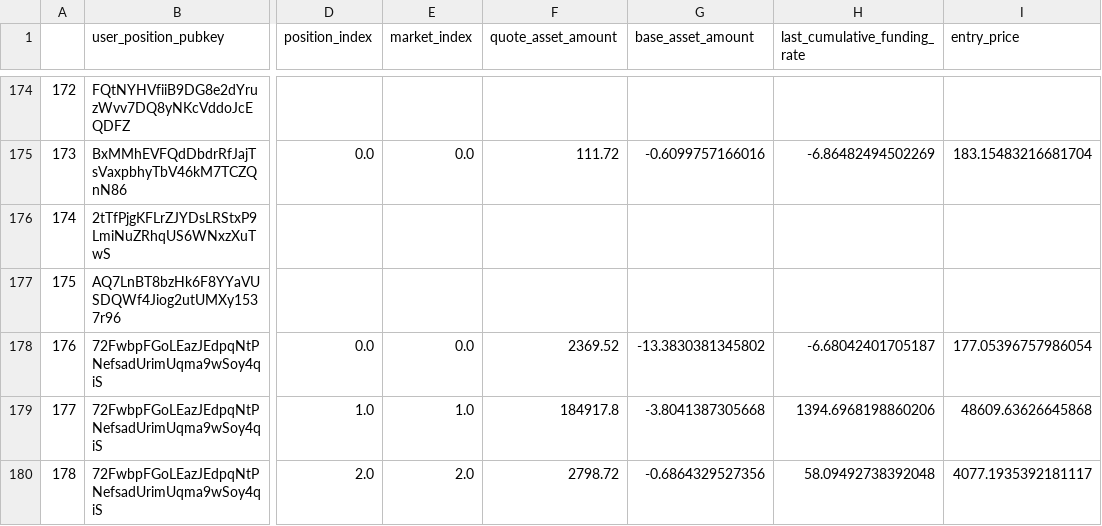
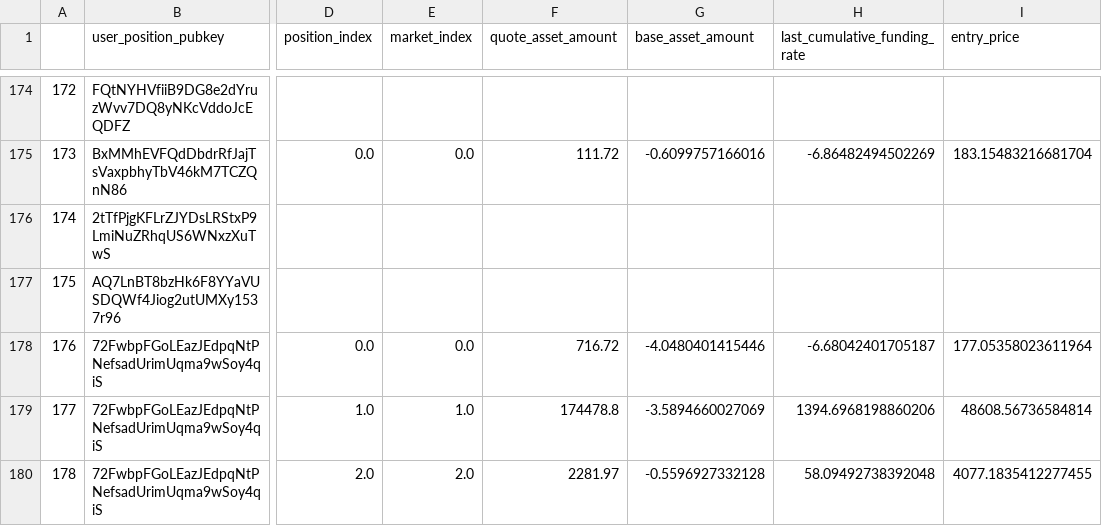
Before and after one commit to 0xbigz/drift-flat-data, a CSV file: data/positions_state.csv, drawn as a sheet; only a part is shown, gaps mark what is left out; the diff covers the shown part only; the diff names each change by its address in the sheet, - before the commit and + after, or states it on an @@ line.

```diff
--- a/data/positions_state.csv
+++ b/data/positions_state.csv
-F178 (quote_asset_amount): 2369.52
+F178 (quote_asset_amount): 716.72
-G178 (base_asset_amount): -13.3830381345802
+G178 (base_asset_amount): -4.0480401415446
-I178 (entry_price): 177.05396757986054
+I178 (entry_price): 177.05358023611964
-F179 (quote_asset_amount): 184917.8
+F179 (quote_asset_amount): 174478.8
-G179 (base_asset_amount): -3.8041387305668
+G179 (base_asset_amount): -3.5894660027069
-I179 (entry_price): 48609.63626645868
+I179 (entry_price): 48608.56736584814
-F180 (quote_asset_amount): 2798.72
+F180 (quote_asset_amount): 2281.97
-G180 (base_asset_amount): -0.6864329527356
+G180 (base_asset_amount): -0.5596927332128
-I180 (entry_price): 4077.1935392181117
+I180 (entry_price): 4077.1835412277455
```
Also changed, not shown: 1 added row, 2 removed rows, 34 edited cells and row numbers in column A elsewhere in this file, data/deposit_history.csv, data/markets_state.csv, 3 other files.
